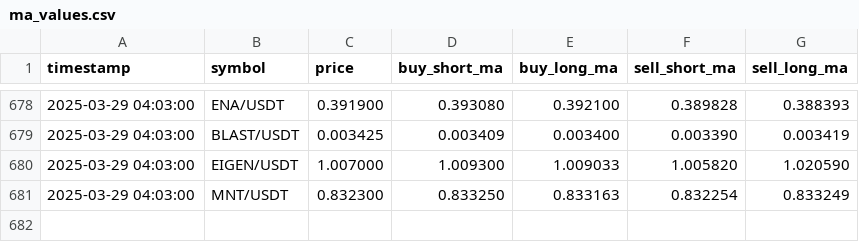
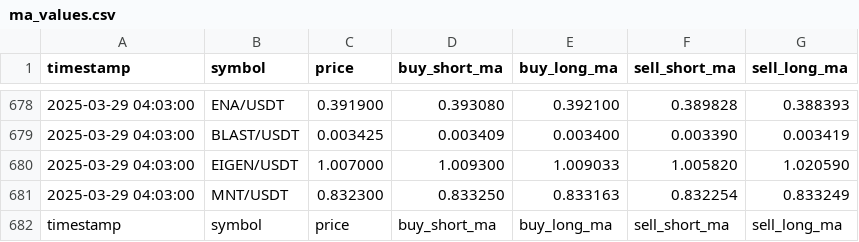
Before and after one commit to Jingleswing/phase-3-trading-system, a CSV file: logs/ma_values.csv, drawn as a sheet; only a part is shown, gaps mark what is left out; the diff names each change by its address in the sheet, - before the commit and + after, or states it on an @@ line.

```diff
--- a/logs/ma_values.csv
+++ b/logs/ma_values.csv
+row 682: timestamp | symbol | price | buy_short_ma | buy_long_ma | sell_short_ma | sell_long_ma
```
Also changed, not shown: 8 other files.
